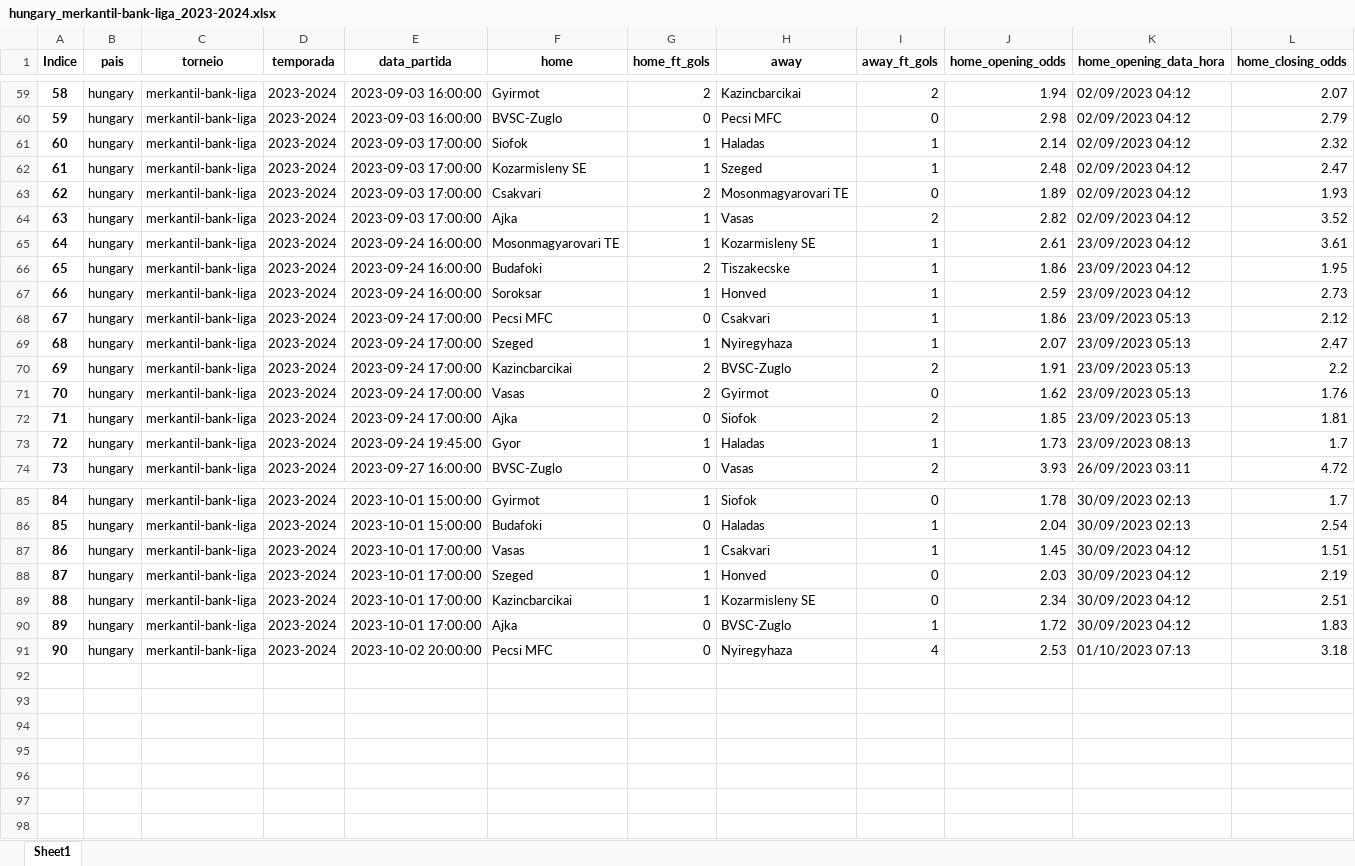
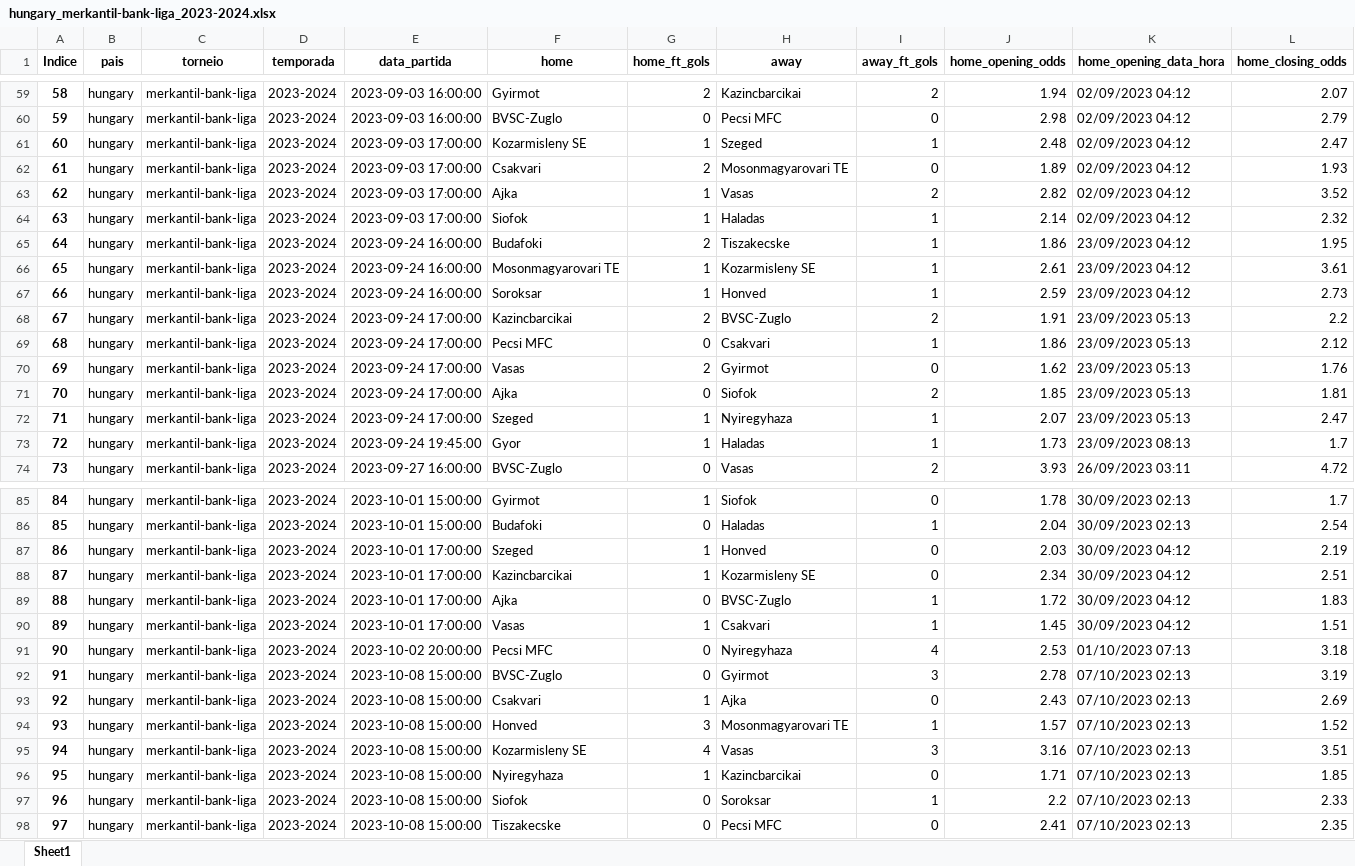
Before and after one commit to tarciziojrdf/poco, an Excel workbook: 2023/hungary_merkantil-bank-liga_2023-2024.xlsx, sheet Sheet1, drawn as a sheet; only a part is shown, gaps mark what is left out; values as stored, in another font and other column widths than the file's, no borders; rows hold the shown columns only; the diff covers the shown part only; the diff names each change by its address in the sheet, - before the commit and + after, or states it on an @@ line.

```diff
--- a/2023/hungary_merkantil-bank-liga_2023-2024.xlsx (sheet Sheet1)
+++ b/2023/hungary_merkantil-bank-liga_2023-2024.xlsx (sheet Sheet1)
@@ column A (Indice) renumbered between rows 6 and 89 @@
@@ row 61 moved to row 64: 63 @@
@@ row 66 moved to row 65: 64 @@
@@ row 70 moved to row 68: 67 @@
@@ row 69 moved to row 72: 71 @@
@@ row 87 moved to row 90: 89 @@
+row 92: 91 | hungary | merkantil-bank-liga | 2023-2024 | 2023-10-08 15:00:00 | BVSC-Zuglo | 0 | Gyirmot | 3 | 2.78 | 07/10/2023 02:13 | 3.19
+row 93: 92 | hungary | merkantil-bank-liga | 2023-2024 | 2023-10-08 15:00:00 | Csakvari | 1 | Ajka | 0 | 2.43 | 07/10/2023 02:13 | 2.69
+row 94: 93 | hungary | merkantil-bank-liga | 2023-2024 | 2023-10-08 15:00:00 | Honved | 3 | Mosonmagyarovari TE | 1 | 1.57 | 07/10/2023 02:13 | 1.52
+row 95: 94 | hungary | merkantil-bank-liga | 2023-2024 | 2023-10-08 15:00:00 | Kozarmisleny SE | 4 | Vasas | 3 | 3.16 | 07/10/2023 02:13 | 3.51
+row 96: 95 | hungary | merkantil-bank-liga | 2023-2024 | 2023-10-08 15:00:00 | Nyiregyhaza | 1 | Kazincbarcikai | 0 | 1.71 | 07/10/2023 02:13 | 1.85
+row 97: 96 | hungary | merkantil-bank-liga | 2023-2024 | 2023-10-08 15:00:00 | Siofok | 0 | Soroksar | 1 | 2.2 | 07/10/2023 02:13 | 2.33
+row 98: 97 | hungary | merkantil-bank-liga | 2023-2024 | 2023-10-08 15:00:00 | Tiszakecske | 0 | Pecsi MFC | 0 | 2.41 | 07/10/2023 02:13 | 2.35
```
Also changed, not shown: 21 moved rows elsewhere in this sheet, 2023/czech-republic_cfl-group-a_2023-2024.xlsx, 2023/portugal_liga-3_2023-2024.xlsx, 47 other files.
